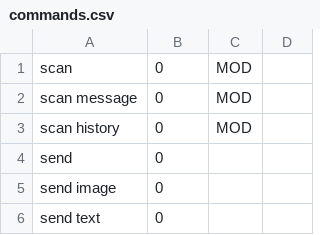
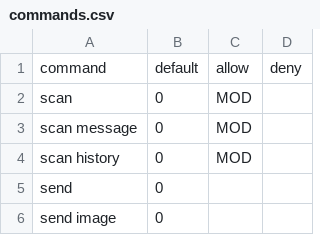
Before and after one commit to sinus-x/rubbergoddess, a CSV file: data/acl/commands.csv, drawn as a sheet; only a part is shown; the shorter side is filled out with more unchanged rows.

```diff
--- a/data/acl/commands.csv
+++ b/data/acl/commands.csv
@@ -1 +1,2 @@
+command,default,allow,deny
 scan,0,MOD,
```
Also changed, not shown: 1 other file.
